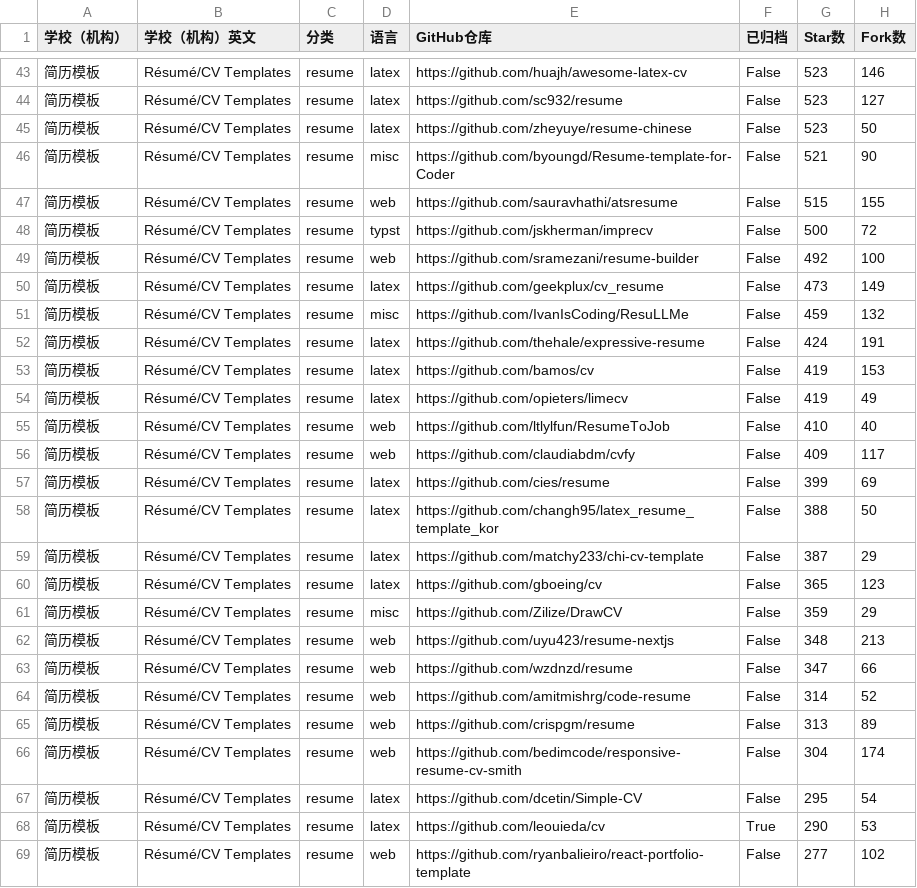
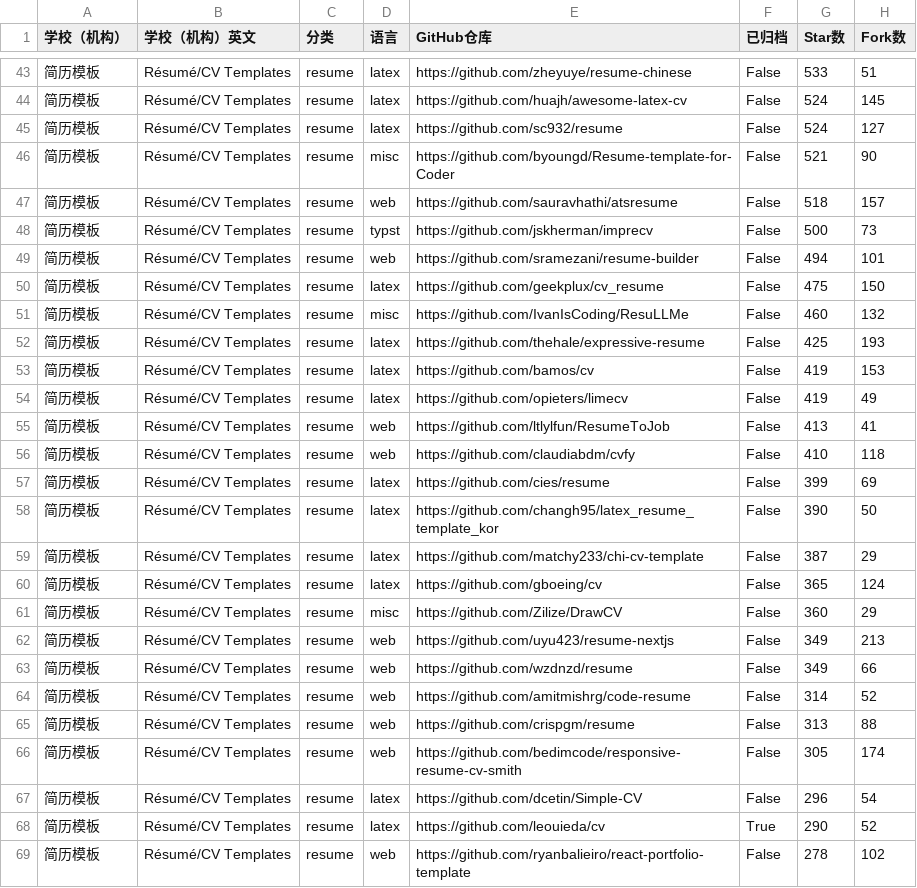
Before and after one commit to hantang/latex-templates, a TSV file: data/templates-resume.tsv, drawn as a sheet; only a part is shown, gaps mark what is left out; the diff covers the shown part only.

```diff
--- a/data/templates-resume.tsv
+++ b/data/templates-resume.tsv
@@ -43,27 +43,27 @@
-简历模板	Résumé/CV Templates	resume	latex	https://github.com/huajh/awesome-latex-cv	False	523	146
-简历模板	Résumé/CV Templates	resume	latex	https://github.com/sc932/resume	False	523	127
-简历模板	Résumé/CV Templates	resume	latex	https://github.com/zheyuye/resume-chinese	False	523	50
+简历模板	Résumé/CV Templates	resume	latex	https://github.com/zheyuye/resume-chinese	False	533	51
+简历模板	Résumé/CV Templates	resume	latex	https://github.com/huajh/awesome-latex-cv	False	524	145
+简历模板	Résumé/CV Templates	resume	latex	https://github.com/sc932/resume	False	524	127
 简历模板	Résumé/CV Templates	resume	misc	https://github.com/byoungd/Resume-template-for-Coder	False	521	90
-简历模板	Résumé/CV Templates	resume	web	https://github.com/sauravhathi/atsresume	False	515	155
-简历模板	Résumé/CV Templates	resume	typst	https://github.com/jskherman/imprecv	False	500	72
-简历模板	Résumé/CV Templates	resume	web	https://github.com/sramezani/resume-builder	False	492	100
-简历模板	Résumé/CV Templates	resume	latex	https://github.com/geekplux/cv_resume	False	473	149
-简历模板	Résumé/CV Templates	resume	misc	https://github.com/IvanIsCoding/ResuLLMe	False	459	132
-简历模板	Résumé/CV Templates	resume	latex	https://github.com/thehale/expressive-resume	False	424	191
+简历模板	Résumé/CV Templates	resume	web	https://github.com/sauravhathi/atsresume	False	518	157
+简历模板	Résumé/CV Templates	resume	typst	https://github.com/jskherman/imprecv	False	500	73
+简历模板	Résumé/CV Templates	resume	web	https://github.com/sramezani/resume-builder	False	494	101
+简历模板	Résumé/CV Templates	resume	latex	https://github.com/geekplux/cv_resume	False	475	150
+简历模板	Résumé/CV Templates	resume	misc	https://github.com/IvanIsCoding/ResuLLMe	False	460	132
+简历模板	Résumé/CV Templates	resume	latex	https://github.com/thehale/expressive-resume	False	425	193
 简历模板	Résumé/CV Templates	resume	latex	https://github.com/bamos/cv	False	419	153
 简历模板	Résumé/CV Templates	resume	latex	https://github.com/opieters/limecv	False	419	49
-简历模板	Résumé/CV Templates	resume	web	https://github.com/ltlylfun/ResumeToJob	False	410	40
-简历模板	Résumé/CV Templates	resume	web	https://github.com/claudiabdm/cvfy	False	409	117
+简历模板	Résumé/CV Templates	resume	web	https://github.com/ltlylfun/ResumeToJob	False	413	41
+简历模板	Résumé/CV Templates	resume	web	https://github.com/claudiabdm/cvfy	False	410	118
 简历模板	Résumé/CV Templates	resume	latex	https://github.com/cies/resume	False	399	69
-简历模板	Résumé/CV Templates	resume	latex	https://github.com/changh95/latex_resume_template_kor	False	388	50
+简历模板	Résumé/CV Templates	resume	latex	https://github.com/changh95/latex_resume_template_kor	False	390	50
 简历模板	Résumé/CV Templates	resume	latex	https://github.com/matchy233/chi-cv-template	False	387	29
-简历模板	Résumé/CV Templates	resume	latex	https://github.com/gboeing/cv	False	365	123
-简历模板	Résumé/CV Templates	resume	misc	https://github.com/Zilize/DrawCV	False	359	29
-简历模板	Résumé/CV Templates	resume	web	https://github.com/uyu423/resume-nextjs	False	348	213
-简历模板	Résumé/CV Templates	resume	web	https://github.com/wzdnzd/resume	False	347	66
+简历模板	Résumé/CV Templates	resume	latex	https://github.com/gboeing/cv	False	365	124
+简历模板	Résumé/CV Templates	resume	misc	https://github.com/Zilize/DrawCV	False	360	29
+简历模板	Résumé/CV Templates	resume	web	https://github.com/uyu423/resume-nextjs	False	349	213
+简历模板	Résumé/CV Templates	resume	web	https://github.com/wzdnzd/resume	False	349	66
 简历模板	Résumé/CV Templates	resume	web	https://github.com/amitmishrg/code-resume	False	314	52
-简历模板	Résumé/CV Templates	resume	web	https://github.com/crispgm/resume	False	313	89
-简历模板	Résumé/CV Templates	resume	web	https://github.com/bedimcode/responsive-resume-cv-smith	False	304	174
-简历模板	Résumé/CV Templates	resume	latex	https://github.com/dcetin/Simple-CV	False	295	54
-简历模板	Résumé/CV Templates	resume	latex	https://github.com/leouieda/cv	True	290	53
-简历模板	Résumé/CV Templates	resume	web	https://github.com/ryanbalieiro/react-portfolio-template	False	277	102
+简历模板	Résumé/CV Templates	resume	web	https://github.com/crispgm/resume	False	313	88
+简历模板	Résumé/CV Templates	resume	web	https://github.com/bedimcode/responsive-resume-cv-smith	False	305	174
+简历模板	Résumé/CV Templates	resume	latex	https://github.com/dcetin/Simple-CV	False	296	54
+简历模板	Résumé/CV Templates	resume	latex	https://github.com/leouieda/cv	True	290	52
+简历模板	Résumé/CV Templates	resume	web	https://github.com/ryanbalieiro/react-portfolio-template	False	278	102
```
Also changed, not shown: 4 added rows, 4 removed rows and 71 edited cells elsewhere in this file, data/templates.tsv, 3 other files.
